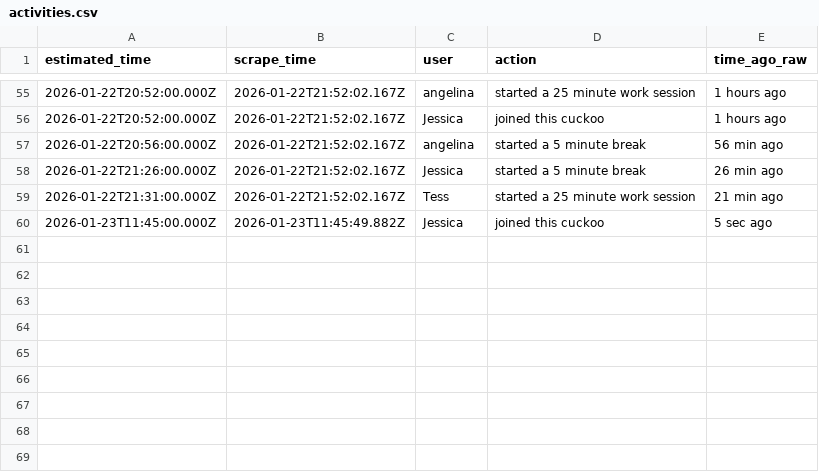
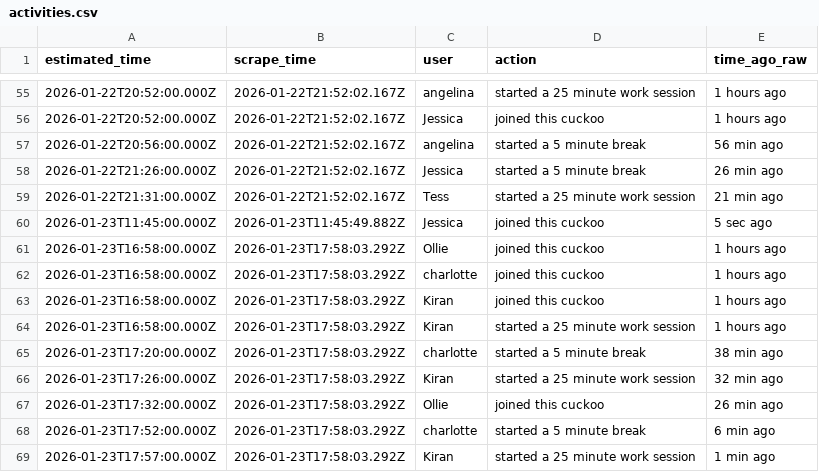
Before and after one commit to AlexDial624/cukcoo-leaderboard, a CSV file: data/activities.csv, drawn as a sheet; only a part is shown, gaps mark what is left out.

```diff
--- a/data/activities.csv
+++ b/data/activities.csv
@@ -60 +60,10 @@ estimated_time,scrape_time,user,action,time_ago_raw
 2026-01-23T11:45:00.000Z,2026-01-23T11:45:49.882Z,Jessica,joined this cuckoo,5 sec ago
+2026-01-23T16:58:00.000Z,2026-01-23T17:58:03.292Z,Ollie,joined this cuckoo,1 hours ago
+2026-01-23T16:58:00.000Z,2026-01-23T17:58:03.292Z,charlotte,joined this cuckoo,1 hours ago
+2026-01-23T16:58:00.000Z,2026-01-23T17:58:03.292Z,Kiran,joined this cuckoo,1 hours ago
+2026-01-23T16:58:00.000Z,2026-01-23T17:58:03.292Z,Kiran,started a 25 minute work session,1 hours ago
+2026-01-23T17:20:00.000Z,2026-01-23T17:58:03.292Z,charlotte,started a 5 minute break,38 min ago
+2026-01-23T17:26:00.000Z,2026-01-23T17:58:03.292Z,Kiran,started a 25 minute work session,32 min ago
+2026-01-23T17:32:00.000Z,2026-01-23T17:58:03.292Z,Ollie,joined this cuckoo,26 min ago
+2026-01-23T17:52:00.000Z,2026-01-23T17:58:03.292Z,charlotte,started a 5 minute break,6 min ago
+2026-01-23T17:57:00.000Z,2026-01-23T17:58:03.292Z,Kiran,started a 25 minute work session,1 min ago
```
Also changed, not shown: data/presence.csv, data/snapshots.csv, 3 other files.
